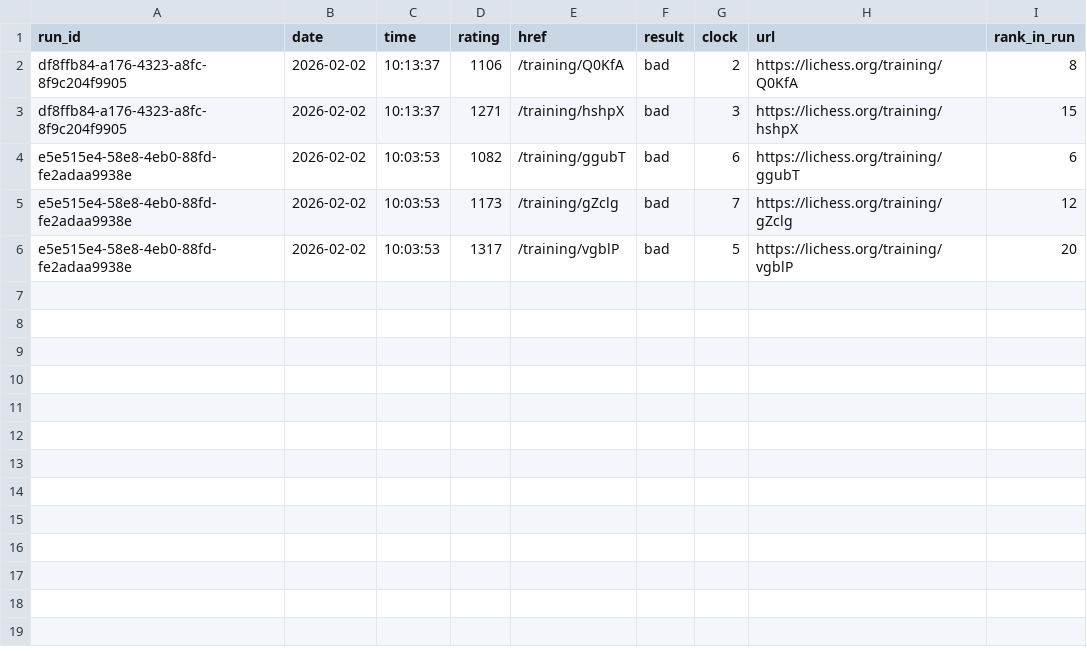
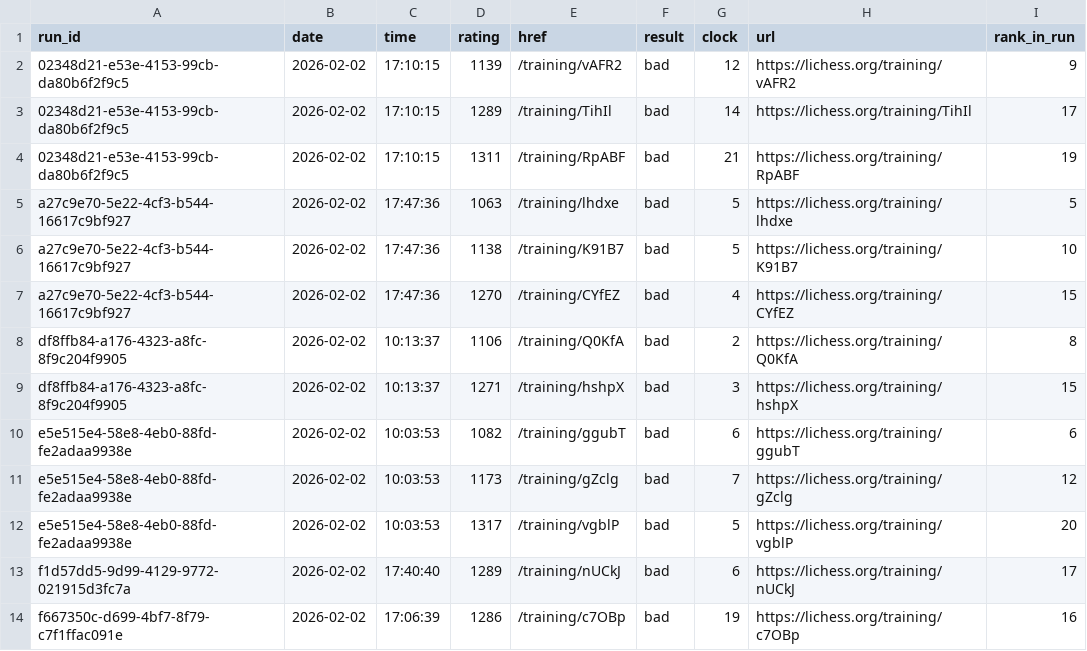
Before and after one commit to IsaacVerm/lichess-data, a CSV file: data/filter/easy-puzzles-failed-today-or-yesterday.csv, drawn as a sheet.

```diff
--- a/data/filter/easy-puzzles-failed-today-or-yesterday.csv
+++ b/data/filter/easy-puzzles-failed-today-or-yesterday.csv
@@ -1,2 +1,8 @@
 run_id,date,time,rating,href,result,clock,url,rank_in_run
+02348d21-e53e-4153-99cb-da80b6f2f9c5,2026-02-02,17:10:15,1139,/training/vAFR2,bad,12,https://lichess.org/training/vAFR2,9
+02348d21-e53e-4153-99cb-da80b6f2f9c5,2026-02-02,17:10:15,1289,/training/TihIl,bad,14,https://lichess.org/training/TihIl,17
+02348d21-e53e-4153-99cb-da80b6f2f9c5,2026-02-02,17:10:15,1311,/training/RpABF,bad,21,https://lichess.org/training/RpABF,19
+a27c9e70-5e22-4cf3-b544-16617c9bf927,2026-02-02,17:47:36,1063,/training/lhdxe,bad,5,https://lichess.org/training/lhdxe,5
+a27c9e70-5e22-4cf3-b544-16617c9bf927,2026-02-02,17:47:36,1138,/training/K91B7,bad,5,https://lichess.org/training/K91B7,10
+a27c9e70-5e22-4cf3-b544-16617c9bf927,2026-02-02,17:47:36,1270,/training/CYfEZ,bad,4,https://lichess.org/training/CYfEZ,15
 df8ffb84-a176-4323-a8fc-8f9c204f9905,2026-02-02,10:13:37,1106,/training/Q0KfA,bad,2,https://lichess.org/training/Q0KfA,8
@@ -6 +12,3 @@ e5e515e4-58e8-4eb0-88fd-fe2adaa9938e,2026-02-02,10:03:53,1173,/training/gZclg,ba
 e5e515e4-58e8-4eb0-88fd-fe2adaa9938e,2026-02-02,10:03:53,1317,/training/vgblP,bad,5,https://lichess.org/training/vgblP,20
+f1d57dd5-9d99-4129-9772-021915d3fc7a,2026-02-02,17:40:40,1289,/training/nUCkJ,bad,6,https://lichess.org/training/nUCkJ,17
+f667350c-d699-4bf7-8f79-c7f1ffac091e,2026-02-02,17:06:39,1286,/training/c7OBp,bad,19,https://lichess.org/training/c7OBp,16
```
Also changed, not shown: data/agg/first-fail-by-run.csv, 1 other file.
